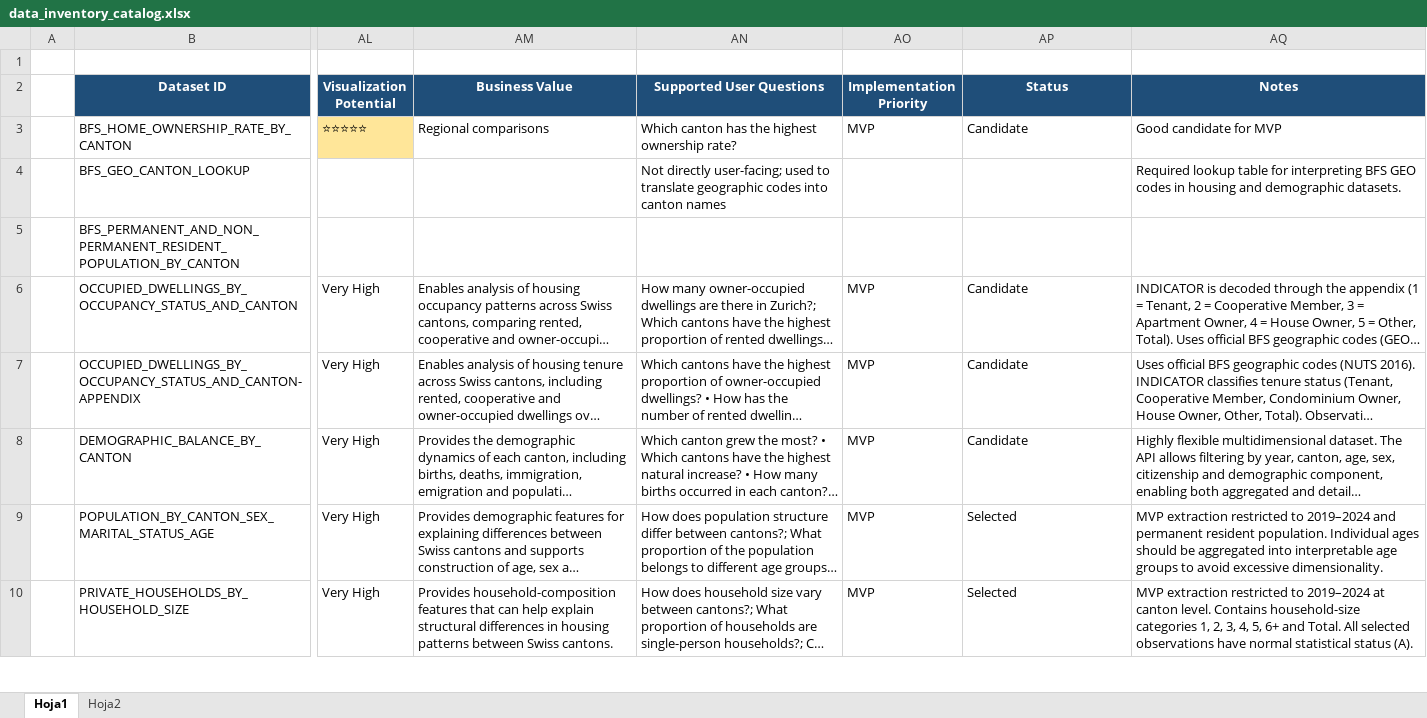
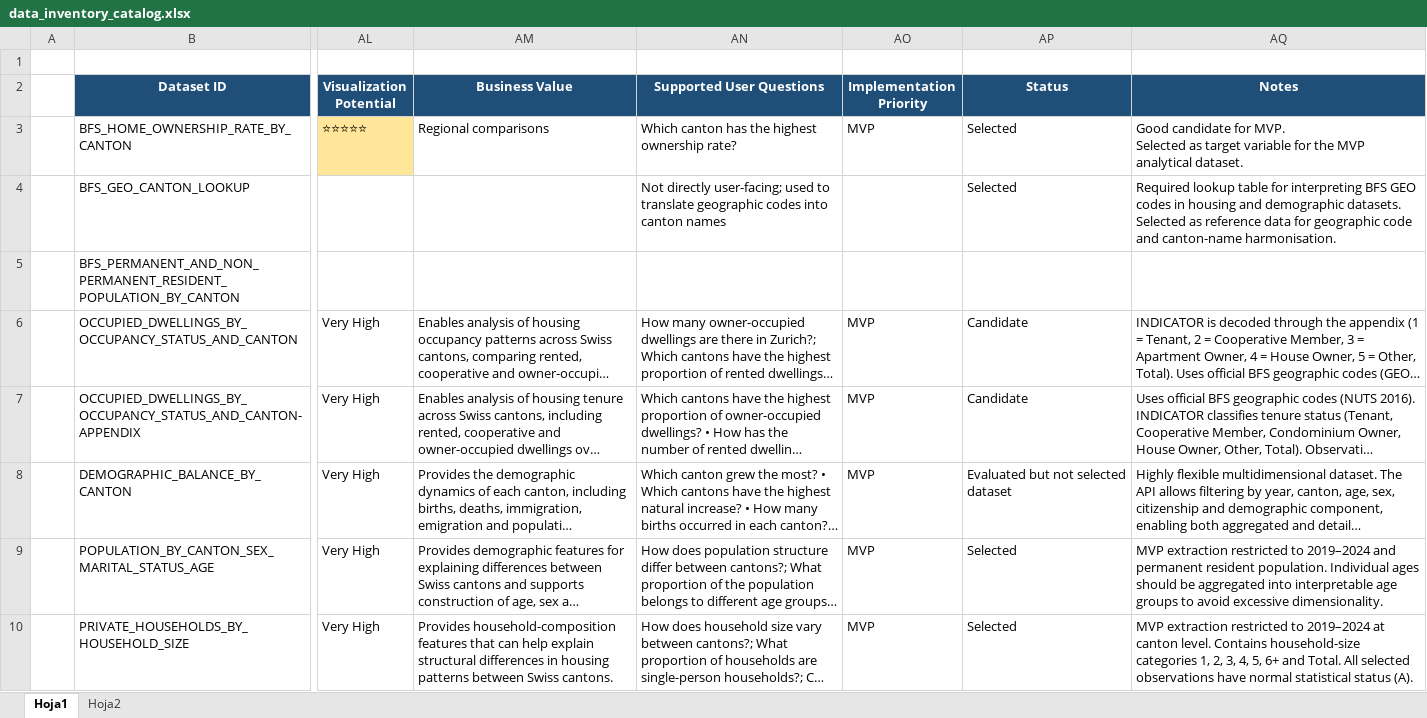
Before and after one commit to edelarubia/swiss-data-intelligence, an Excel workbook: docs/datasets/data_inventory_catalog.xlsx, sheet Hoja1, drawn as a sheet; only a part is shown, gaps mark what is left out; long unchanged cells end in …; values as stored, in another font and other column widths than the file's, no borders; ↵ is a line break in a cell; the diff covers the shown part only; the diff names each change by its address in the sheet, - before the commit and + after, or states it on an @@ line.

```diff
--- a/docs/datasets/data_inventory_catalog.xlsx (sheet Hoja1)
+++ b/docs/datasets/data_inventory_catalog.xlsx (sheet Hoja1)
-AP3 (Status): Candidate
+AP3 (Status): Selected
-AQ3 (Notes): …candidate for MVP
+AQ3 (Notes): …candidate for MVP. ↵ Selected as target variable for the MVP analytical dataset.
-AP4 (Status): (empty)
+AP4 (Status): Selected
-AQ4 (Notes): …demographic datasets.
+AQ4 (Notes): …demographic datasets. ↵ Selected as reference data for geographic code and canton-name harmonisation.
-AP8 (Status): Candidate
+AP8 (Status): Evaluated but not selected dataset
```
Also changed, not shown: 68 removed rows elsewhere in this sheet, 18 other files.
